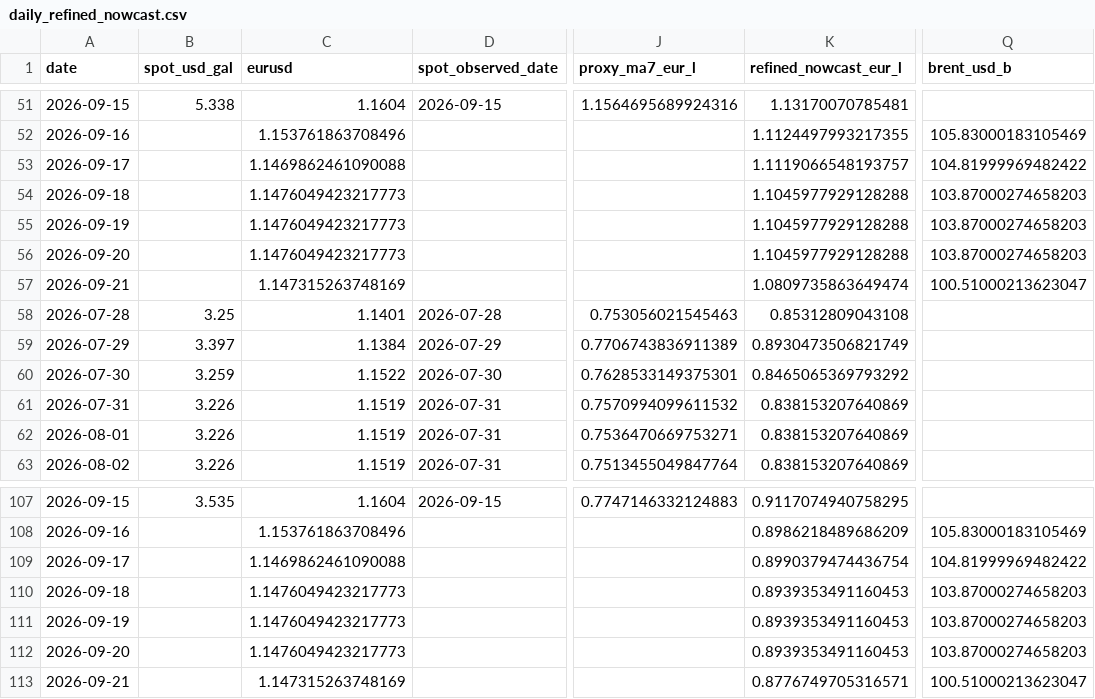
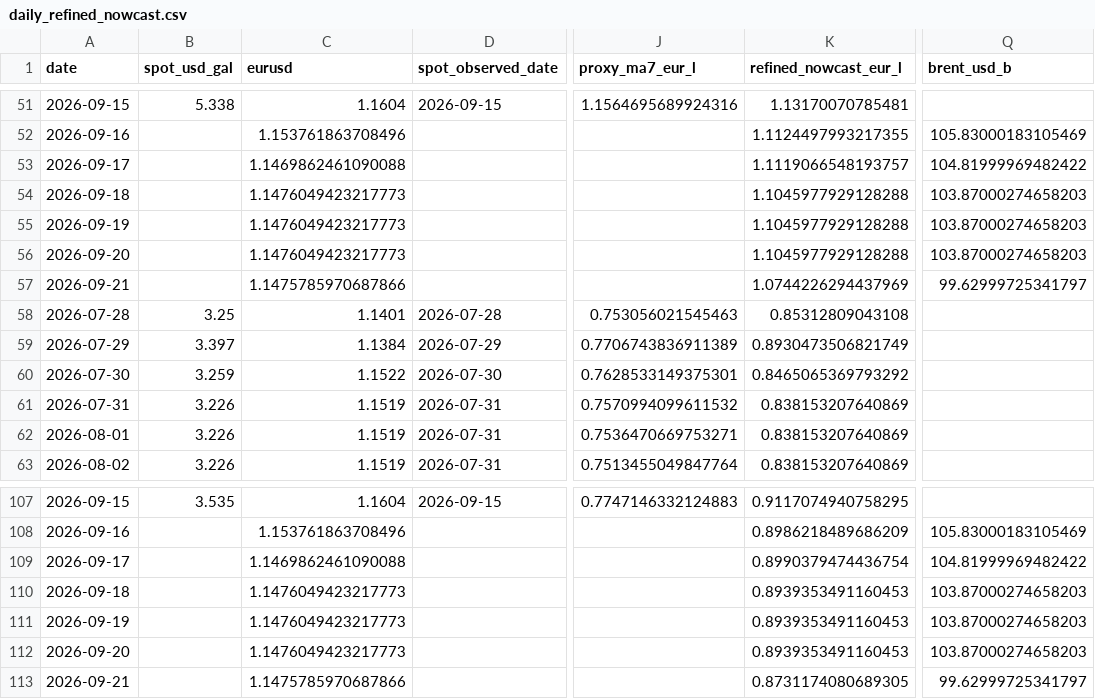
Before and after one commit to GuillaumeMelisAxis/Fuel_FairPrice, a CSV file: output/daily_refined_nowcast.csv, drawn as a sheet; only a part is shown, gaps mark what is left out; the diff names each change by its address in the sheet, - before the commit and + after, or states it on an @@ line.

```diff
--- a/output/daily_refined_nowcast.csv
+++ b/output/daily_refined_nowcast.csv
-C57 (eurusd): 1.147315263748169
+C57 (eurusd): 1.1475785970687866
-K57 (refined_nowcast_eur_l): 1.0809735863649474
+K57 (refined_nowcast_eur_l): 1.0744226294437969
-Q57 (brent_usd_b): 100.51000213623047
+Q57 (brent_usd_b): 99.62999725341797
-C113 (eurusd): 1.147315263748169
+C113 (eurusd): 1.1475785970687866
-K113 (refined_nowcast_eur_l): 0.8776749705316571
+K113 (refined_nowcast_eur_l): 0.8731174080689305
-Q113 (brent_usd_b): 100.51000213623047
+Q113 (brent_usd_b): 99.62999725341797
```
Also changed, not shown: output/live_index_summary.csv, output/live_market_snapshot.csv, 28 other files.
